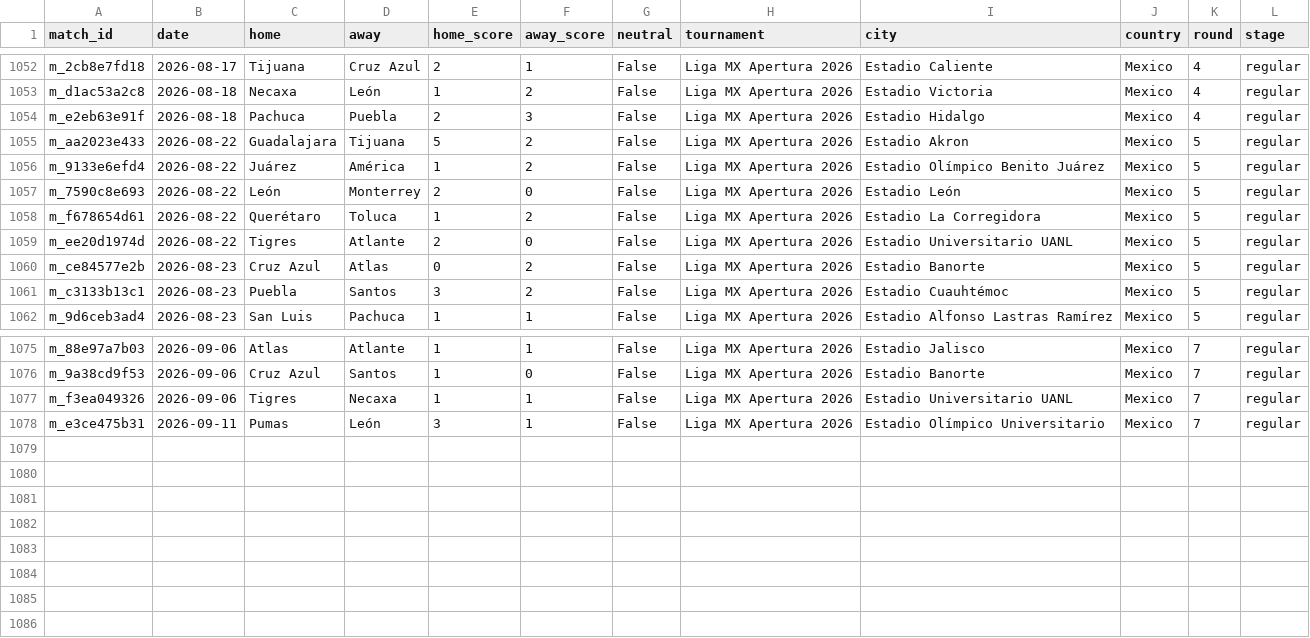
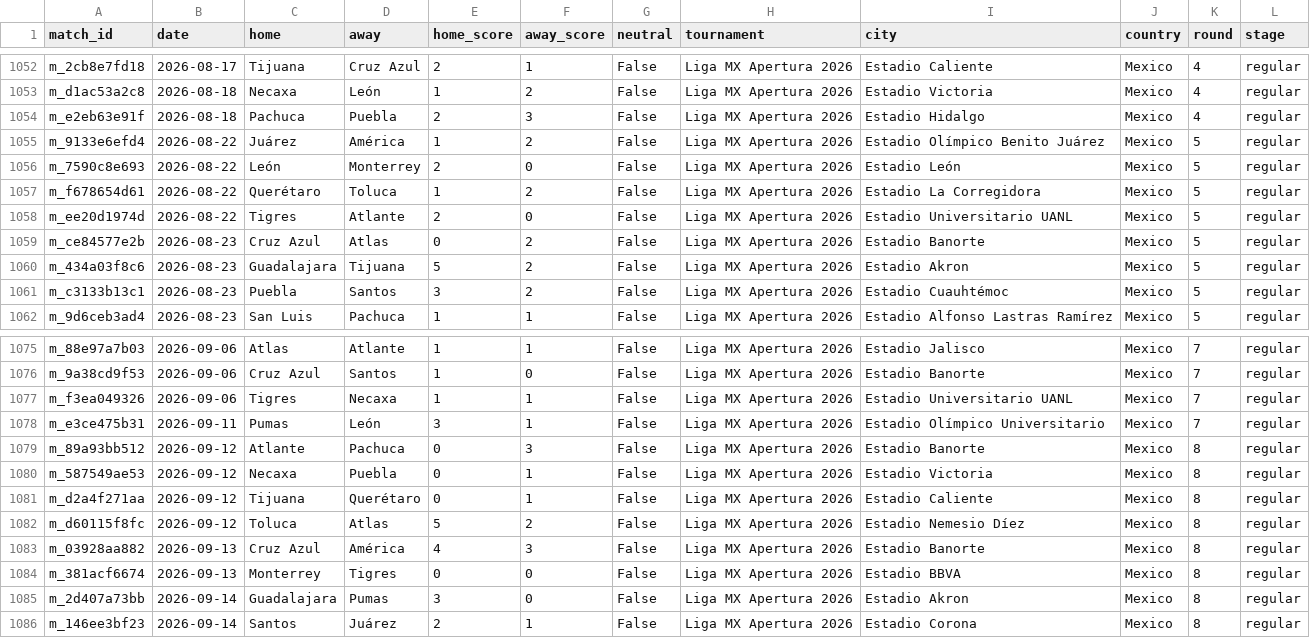
Before and after one commit to samuelramram/Predicciones, a CSV file: data/ligamx/matches_history.csv, drawn as a sheet; only a part is shown, gaps mark what is left out.

```diff
--- a/data/ligamx/matches_history.csv
+++ b/data/ligamx/matches_history.csv
@@ -1054,3 +1054,2 @@ m_d1ac53a2c8,2026-08-18,Necaxa,León,1,2,False,Liga MX Apertura 2026,Estadio Vic
 m_e2eb63e91f,2026-08-18,Pachuca,Puebla,2,3,False,Liga MX Apertura 2026,Estadio Hidalgo,Mexico,4,regular
-m_aa2023e433,2026-08-22,Guadalajara,Tijuana,5,2,False,Liga MX Apertura 2026,Estadio Akron,Mexico,5,regular
 m_9133e6efd4,2026-08-22,Juárez,América,1,2,False,Liga MX Apertura 2026,Estadio Olímpico Benito Juárez,Mexico,5,regular
@@ -1060,2 +1059,3 @@ m_ee20d1974d,2026-08-22,Tigres,Atlante,2,0,False,Liga MX Apertura 2026,Estadio U
 m_ce84577e2b,2026-08-23,Cruz Azul,Atlas,0,2,False,Liga MX Apertura 2026,Estadio Banorte,Mexico,5,regular
+m_434a03f8c6,2026-08-23,Guadalajara,Tijuana,5,2,False,Liga MX Apertura 2026,Estadio Akron,Mexico,5,regular
 m_c3133b13c1,2026-08-23,Puebla,Santos,3,2,False,Liga MX Apertura 2026,Estadio Cuauhtémoc,Mexico,5,regular
@@ -1078 +1078,9 @@ m_f3ea049326,2026-09-06,Tigres,Necaxa,1,1,False,Liga MX Apertura 2026,Estadio Un
 m_e3ce475b31,2026-09-11,Pumas,León,3,1,False,Liga MX Apertura 2026,Estadio Olímpico Universitario,Mexico,7,regular
+m_89a93bb512,2026-09-12,Atlante,Pachuca,0,3,False,Liga MX Apertura 2026,Estadio Banorte,Mexico,8,regular
+m_587549ae53,2026-09-12,Necaxa,Puebla,0,1,False,Liga MX Apertura 2026,Estadio Victoria,Mexico,8,regular
+m_d2a4f271aa,2026-09-12,Tijuana,Querétaro,0,1,False,Liga MX Apertura 2026,Estadio Caliente,Mexico,8,regular
+m_d60115f8fc,2026-09-12,Toluca,Atlas,5,2,False,Liga MX Apertura 2026,Estadio Nemesio Díez,Mexico,8,regular
+m_03928aa882,2026-09-13,Cruz Azul,América,4,3,False,Liga MX Apertura 2026,Estadio Banorte,Mexico,8,regular
+m_381acf6674,2026-09-13,Monterrey,Tigres,0,0,False,Liga MX Apertura 2026,Estadio BBVA,Mexico,8,regular
+m_2d407a73bb,2026-09-14,Guadalajara,Pumas,3,0,False,Liga MX Apertura 2026,Estadio Akron,Mexico,8,regular
+m_146ee3bf23,2026-09-14,Santos,Juárez,2,1,False,Liga MX Apertura 2026,Estadio Corona,Mexico,8,regular
```
Also changed, not shown: 5 other files.
